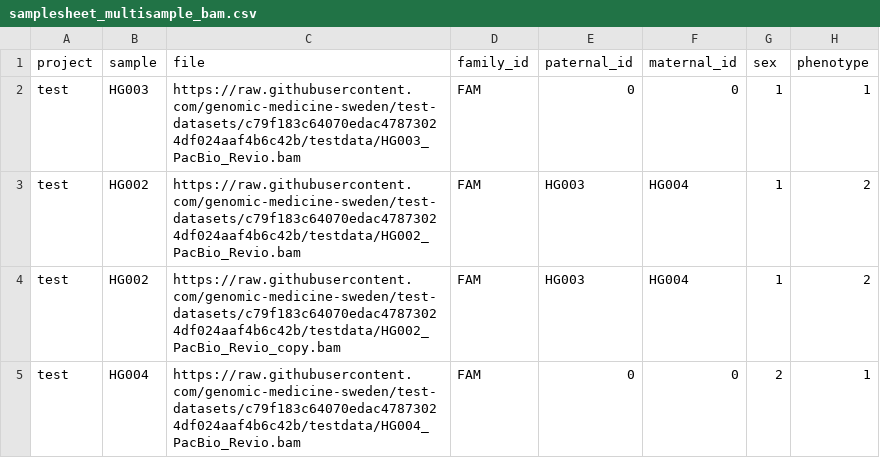
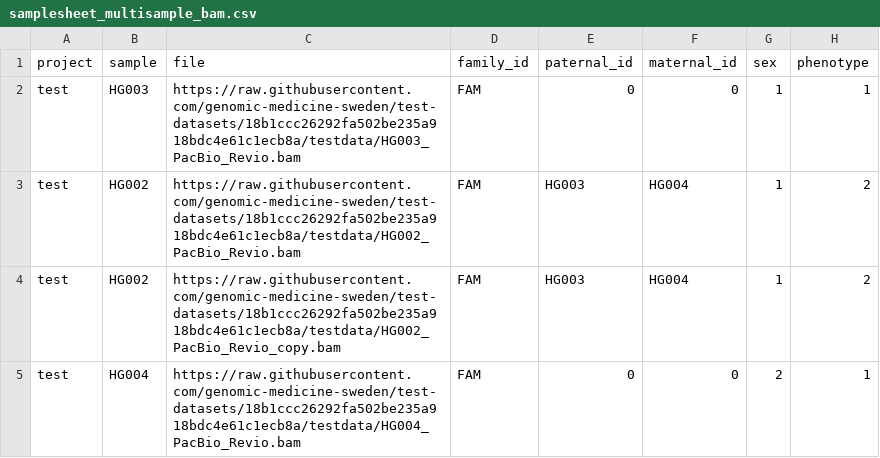
Before and after one commit to genomic-medicine-sweden/nallo, a CSV file: assets/samplesheet_multisample_bam.csv, drawn as a sheet.

```diff
--- a/assets/samplesheet_multisample_bam.csv
+++ b/assets/samplesheet_multisample_bam.csv
@@ -1,5 +1,5 @@
 project,sample,file,family_id,paternal_id,maternal_id,sex,phenotype
-test,HG003,https://raw.githubusercontent.com/genomic-medicine-sweden/test-datasets/c79f183c64070edac47873024df024aaf4b6c42b/testdata/HG003_PacBio_Revio.bam,FAM,0,0,1,1
-test,HG002,https://raw.githubusercontent.com/genomic-medicine-sweden/test-datasets/c79f183c64070edac47873024df024aaf4b6c42b/testdata/HG002_PacBio_Revio.bam,FAM,HG003,HG004,1,2
-test,HG002,https://raw.githubusercontent.com/genomic-medicine-sweden/test-datasets/c79f183c64070edac47873024df024aaf4b6c42b/testdata/HG002_PacBio_Revio_copy.bam,FAM,HG003,HG004,1,2
-test,HG004,https://raw.githubusercontent.com/genomic-medicine-sweden/test-datasets/c79f183c64070edac47873024df024aaf4b6c42b/testdata/HG004_PacBio_Revio.bam,FAM,0,0,2,1
+test,HG003,https://raw.githubusercontent.com/genomic-medicine-sweden/test-datasets/18b1ccc26292fa502be235a918bdc4e61c1ecb8a/testdata/HG003_PacBio_Revio.bam,FAM,0,0,1,1
+test,HG002,https://raw.githubusercontent.com/genomic-medicine-sweden/test-datasets/18b1ccc26292fa502be235a918bdc4e61c1ecb8a/testdata/HG002_PacBio_Revio.bam,FAM,HG003,HG004,1,2
+test,HG002,https://raw.githubusercontent.com/genomic-medicine-sweden/test-datasets/18b1ccc26292fa502be235a918bdc4e61c1ecb8a/testdata/HG002_PacBio_Revio_copy.bam,FAM,HG003,HG004,1,2
+test,HG004,https://raw.githubusercontent.com/genomic-medicine-sweden/test-datasets/18b1ccc26292fa502be235a918bdc4e61c1ecb8a/testdata/HG004_PacBio_Revio.bam,FAM,0,0,2,1
```
Also changed, not shown: assets/echtvar_snv_databases.csv, assets/samplesheet.csv, 23 other files.
